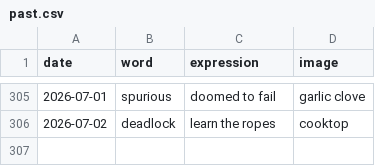
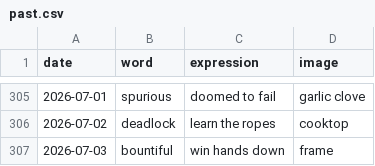
Before and after one commit to StaubOliver/wow, a CSV file: past.csv, drawn as a sheet; only a part is shown, gaps mark what is left out; the diff names each change by its address in the sheet, - before the commit and + after, or states it on an @@ line.

```diff
--- a/past.csv
+++ b/past.csv
+row 307: 2026-07-03 | bountiful | win hands down | frame
```
Also changed, not shown: past_fr.csv, 2 other files.
